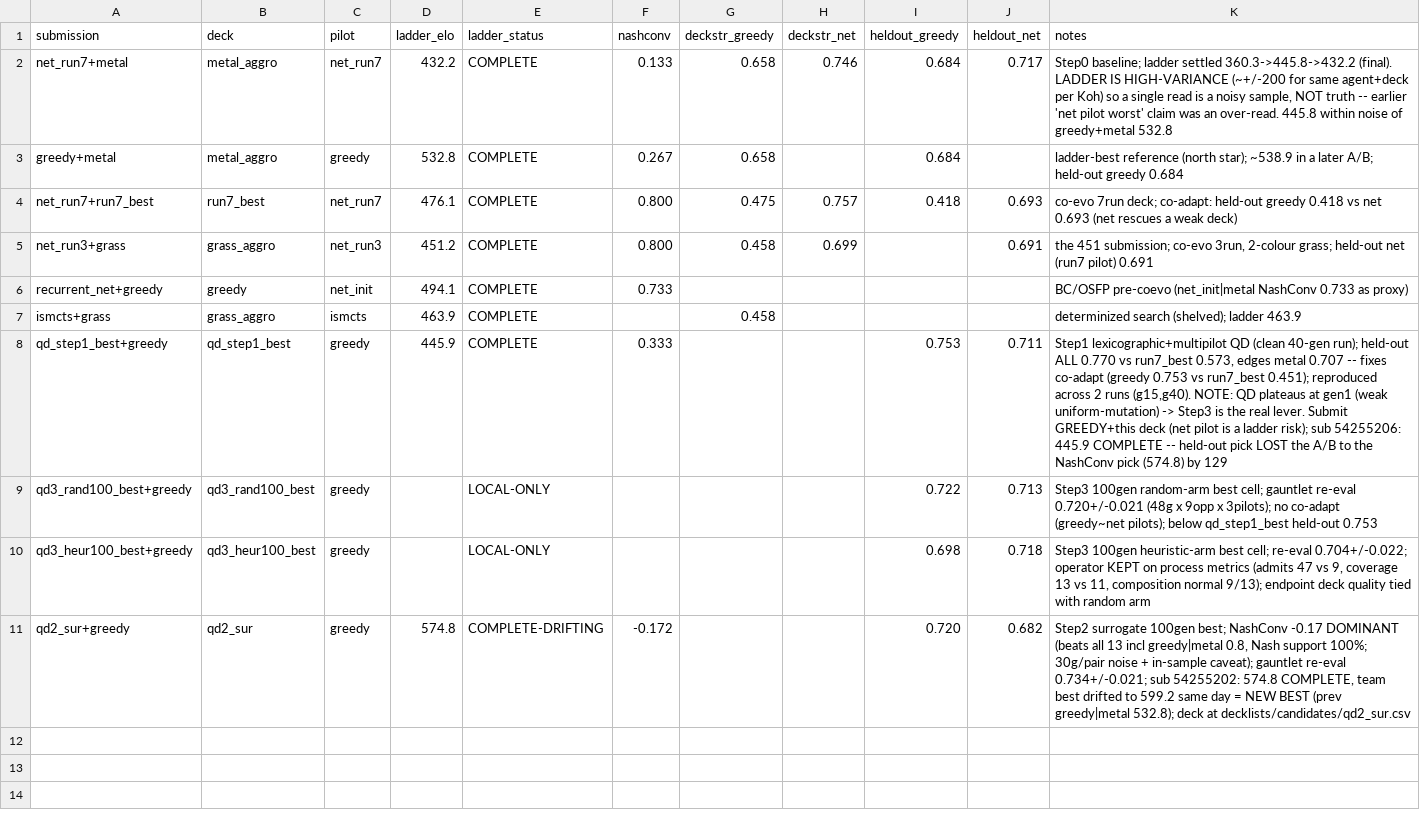
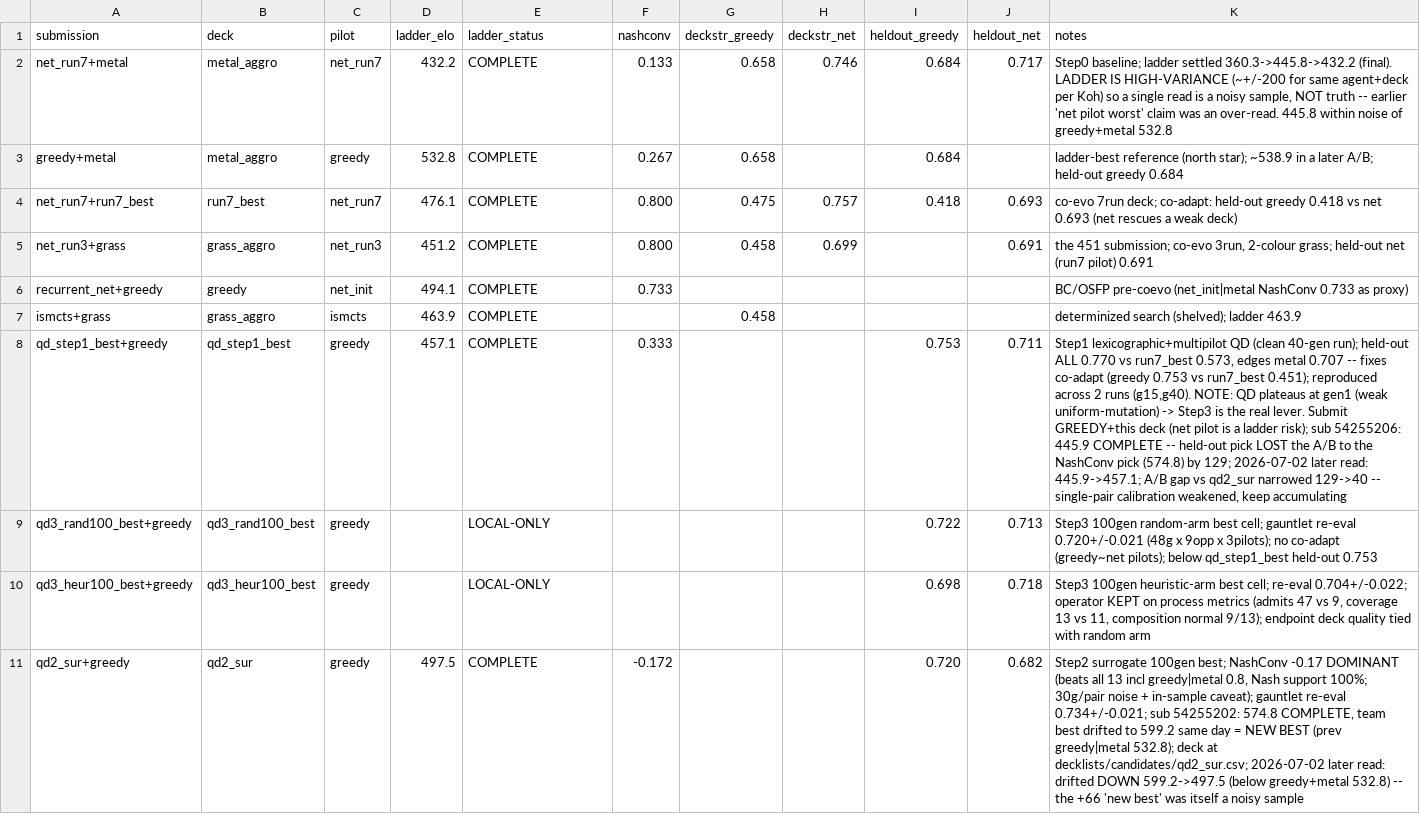
Before and after one commit to kohbanye/kaggle-pokemon, a CSV file: results/ladder_corr.csv, drawn as a sheet; the diff names each change by its address in the sheet, - before the commit and + after, or states it on an @@ line.

```diff
--- a/results/ladder_corr.csv
+++ b/results/ladder_corr.csv
-D8 (ladder_elo): 445.9
+D8 (ladder_elo): 457.1
-K8 (notes): …(574.8) by 129
+K8 (notes): …(574.8) by 129; 2026-07-02 later read: 445.9->457.1; A/B gap vs qd2_sur narrowed 129->40 -- single-pair calibration weakened, keep accumulating
-D11 (ladder_elo): 574.8
+D11 (ladder_elo): 497.5
-E11 (ladder_status): COMPLETE-DRIFTING
+E11 (ladder_status): COMPLETE
-K11 (notes): …deck at decklists/candidates/qd2_sur.csv
+K11 (notes): …deck at decklists/candidates/qd2_sur.csv; 2026-07-02 later read: drifted DOWN 599.2->497.5 (below greedy+metal 532.8) -- the +66 'new best' was itself a noisy sample
```
Also changed, not shown: 5 other files.
